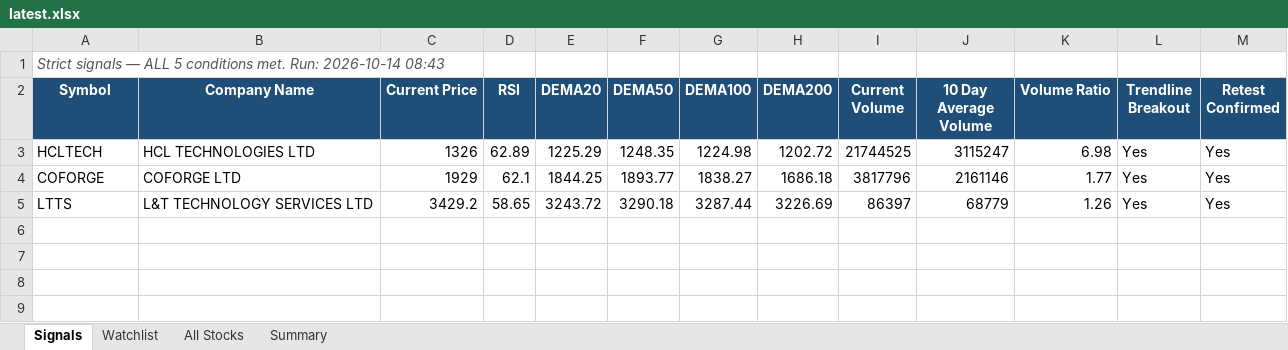
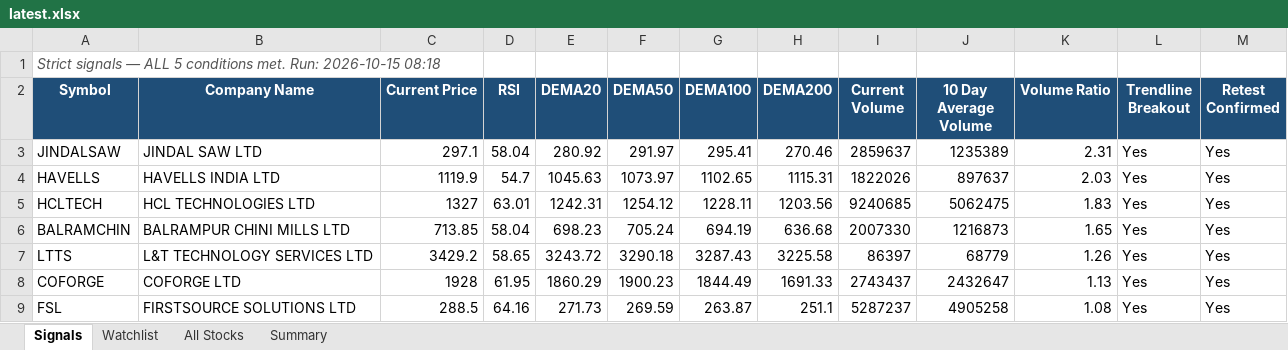
Before and after one commit to atharvagrawal28/breakout-scanner, an Excel workbook: results/latest.xlsx, sheet Signals, drawn as a sheet; values as stored, in another font and other column widths than the file's, no borders; removed rows and columns are numbered as before the commit, all else as after; the diff names each change by its address in the sheet, - before the commit and + after, or states it on an @@ line.

```diff
--- a/results/latest.xlsx (sheet Signals)
+++ b/results/latest.xlsx (sheet Signals)
-A1 (Symbol): …met. Run: 2026-10-14 08:43
+A1 (Symbol): …met. Run: 2026-10-15 08:18
+row 3: JINDALSAW | JINDAL SAW LTD | 297.1 | 58.04 | 280.92 | 291.97 | 295.41 | 270.46 | 2859637 | 1235389 | 2.31 | Yes | Yes
+row 4: HAVELLS | HAVELLS INDIA LTD | 1119.9 | 54.7 | 1045.63 | 1073.97 | 1102.65 | 1115.31 | 1822026 | 897637 | 2.03 | Yes | Yes
-C5 (Current Price): 1326
+C5 (Current Price): 1327
-D5 (RSI): 62.89
+D5 (RSI): 63.01
-E5 (DEMA20): 1225.29
+E5 (DEMA20): 1242.31
-F5 (DEMA50): 1248.35
+F5 (DEMA50): 1254.12
-G5 (DEMA100): 1224.98
+G5 (DEMA100): 1228.11
-H5 (DEMA200): 1202.72
+H5 (DEMA200): 1203.56
-I5 (Current Volume): 21744525
+I5 (Current Volume): 9240685
-J5 (10 Day Average Volume): 3115247
+J5 (10 Day Average Volume): 5062475
-K5 (Volume Ratio): 6.98
+K5 (Volume Ratio): 1.83
-row 4: COFORGE | COFORGE LTD | 1929 | 62.1 | 1844.25 | 1893.77 | 1838.27 | 1686.18 | 3817796 | 2161146 | 1.77 | Yes | Yes
+row 6: BALRAMCHIN | BALRAMPUR CHINI MILLS LTD | 713.85 | 58.04 | 698.23 | 705.24 | 694.19 | 636.68 | 2007330 | 1216873 | 1.65 | Yes | Yes
-G7 (DEMA100): 3287.44
+G7 (DEMA100): 3287.43
-H7 (DEMA200): 3226.69
+H7 (DEMA200): 3225.58
+row 8: COFORGE | COFORGE LTD | 1928 | 61.95 | 1860.29 | 1900.23 | 1844.49 | 1691.33 | 2743437 | 2432647 | 1.13 | Yes | Yes
+row 9: FSL | FIRSTSOURCE SOLUTIONS LTD | 288.5 | 64.16 | 271.73 | 269.59 | 263.87 | 251.1 | 5287237 | 4905258 | 1.08 | Yes | Yes
```
Also changed, not shown: sheet All Stocks, sheet Watchlist, sheet Summary, 4 other files.
